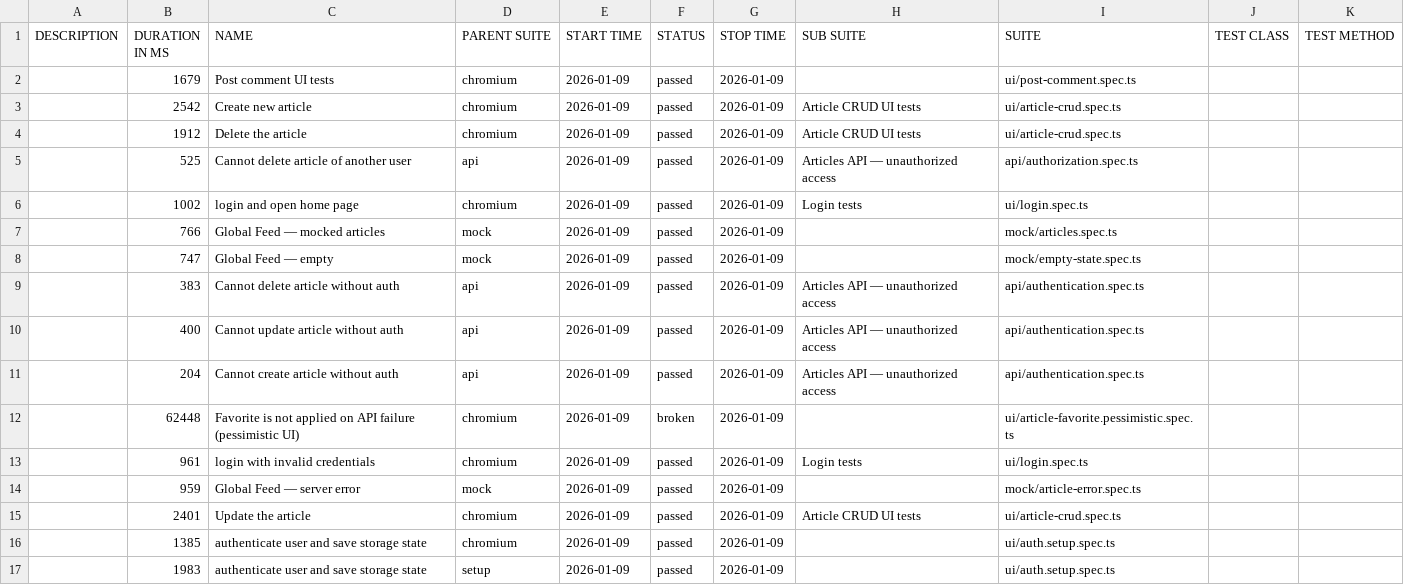
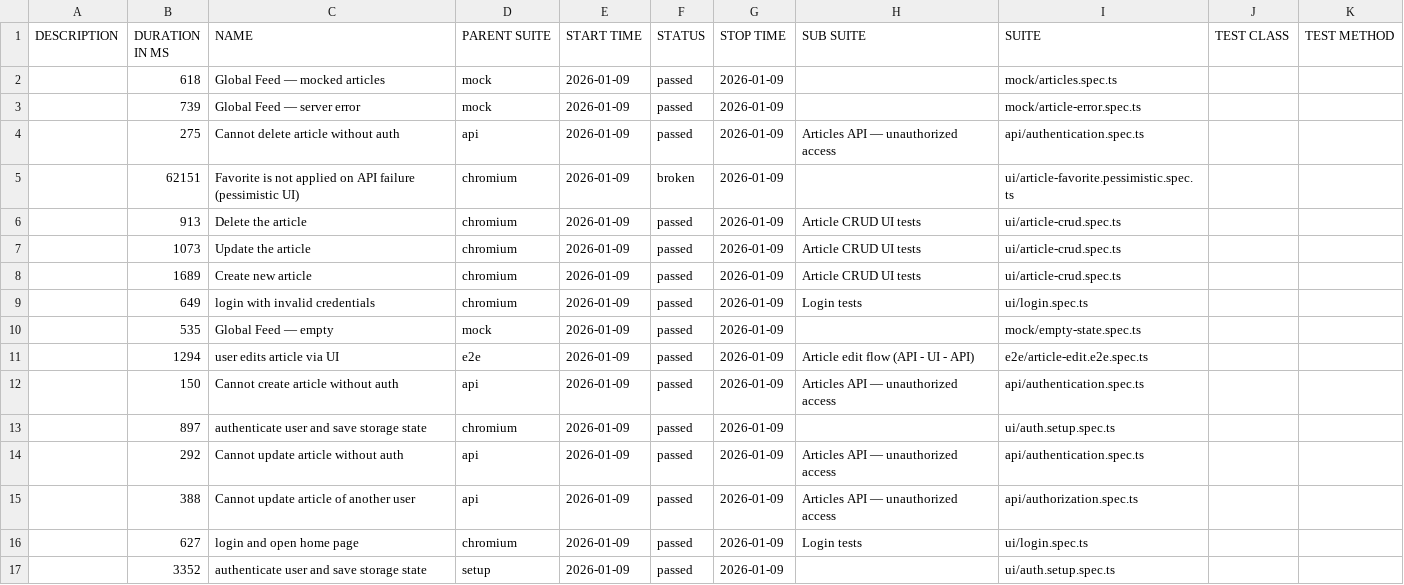
Before and after one commit to dkaratysh/playwright-conduit, a CSV file: data/suites.csv, drawn as a sheet; only a part is shown; the diff covers the shown part only.

```diff
--- a/data/suites.csv
+++ b/data/suites.csv
@@ -1,17 +1,17 @@
 "DESCRIPTION","DURATION IN MS","NAME","PARENT SUITE","START TIME","STATUS","STOP TIME","SUB SUITE","SUITE","TEST CLASS","TEST METHOD"
-"","1679","Post comment UI tests","chromium","2026-01-09","passed","2026-01-09","","ui/post-comment.spec.ts","",""
-"","2542","Create new article","chromium","2026-01-09","passed","2026-01-09","Article CRUD UI tests","ui/article-crud.spec.ts","",""
-"","1912","Delete the article","chromium","2026-01-09","passed","2026-01-09","Article CRUD UI tests","ui/article-crud.spec.ts","",""
-"","525","Cannot delete article of another user","api","2026-01-09","passed","2026-01-09","Articles API — unauthorized access","api/authorization.spec.ts","",""
-"","1002","login and open home page","chromium","2026-01-09","passed","2026-01-09","Login tests","ui/login.spec.ts","",""
-"","766","Global Feed — mocked articles","mock","2026-01-09","passed","2026-01-09","","mock/articles.spec.ts","",""
-"","747","Global Feed — empty","mock","2026-01-09","passed","2026-01-09","","mock/empty-state.spec.ts","",""
-"","383","Cannot delete article without auth","api","2026-01-09","passed","2026-01-09","Articles API — unauthorized access","api/authentication.spec.ts","",""
-"","400","Cannot update article without auth","api","2026-01-09","passed","2026-01-09","Articles API — unauthorized access","api/authentication.spec.ts","",""
-"","204","Cannot create article without auth","api","2026-01-09","passed","2026-01-09","Articles API — unauthorized access","api/authentication.spec.ts","",""
-"","62448","Favorite is not applied on API failure (pessimistic UI)","chromium","2026-01-09","broken","2026-01-09","","ui/article-favorite.pessimistic.spec.ts","",""
-"","961","login with invalid credentials","chromium","2026-01-09","passed","2026-01-09","Login tests","ui/login.spec.ts","",""
-"","959","Global Feed — server error","mock","2026-01-09","passed","2026-01-09","","mock/article-error.spec.ts","",""
-"","2401","Update the article","chromium","2026-01-09","passed","2026-01-09","Article CRUD UI tests","ui/article-crud.spec.ts","",""
-"","1385","authenticate user and save storage state","chromium","2026-01-09","passed","2026-01-09","","ui/auth.setup.spec.ts","",""
-"","1983","authenticate user and save storage state","setup","2026-01-09","passed","2026-01-09","","ui/auth.setup.spec.ts","",""
+"","618","Global Feed — mocked articles","mock","2026-01-09","passed","2026-01-09","","mock/articles.spec.ts","",""
+"","739","Global Feed — server error","mock","2026-01-09","passed","2026-01-09","","mock/article-error.spec.ts","",""
+"","275","Cannot delete article without auth","api","2026-01-09","passed","2026-01-09","Articles API — unauthorized access","api/authentication.spec.ts","",""
+"","62151","Favorite is not applied on API failure (pessimistic UI)","chromium","2026-01-09","broken","2026-01-09","","ui/article-favorite.pessimistic.spec.ts","",""
+"","913","Delete the article","chromium","2026-01-09","passed","2026-01-09","Article CRUD UI tests","ui/article-crud.spec.ts","",""
+"","1073","Update the article","chromium","2026-01-09","passed","2026-01-09","Article CRUD UI tests","ui/article-crud.spec.ts","",""
+"","1689","Create new article","chromium","2026-01-09","passed","2026-01-09","Article CRUD UI tests","ui/article-crud.spec.ts","",""
+"","649","login with invalid credentials","chromium","2026-01-09","passed","2026-01-09","Login tests","ui/login.spec.ts","",""
+"","535","Global Feed — empty","mock","2026-01-09","passed","2026-01-09","","mock/empty-state.spec.ts","",""
+"","1294","user edits article via UI","e2e","2026-01-09","passed","2026-01-09","Article edit flow (API - UI - API)","e2e/article-edit.e2e.spec.ts","",""
+"","150","Cannot create article without auth","api","2026-01-09","passed","2026-01-09","Articles API — unauthorized access","api/authentication.spec.ts","",""
+"","897","authenticate user and save storage state","chromium","2026-01-09","passed","2026-01-09","","ui/auth.setup.spec.ts","",""
+"","292","Cannot update article without auth","api","2026-01-09","passed","2026-01-09","Articles API — unauthorized access","api/authentication.spec.ts","",""
+"","388","Cannot update article of another user","api","2026-01-09","passed","2026-01-09","Articles API — unauthorized access","api/authorization.spec.ts","",""
+"","627","login and open home page","chromium","2026-01-09","passed","2026-01-09","Login tests","ui/login.spec.ts","",""
+"","3352","authenticate user and save storage state","setup","2026-01-09","passed","2026-01-09","","ui/auth.setup.spec.ts","",""
```
Also changed, not shown: 1 added row, 1 removed row and 2 edited cells elsewhere in this file, 56 other files.
